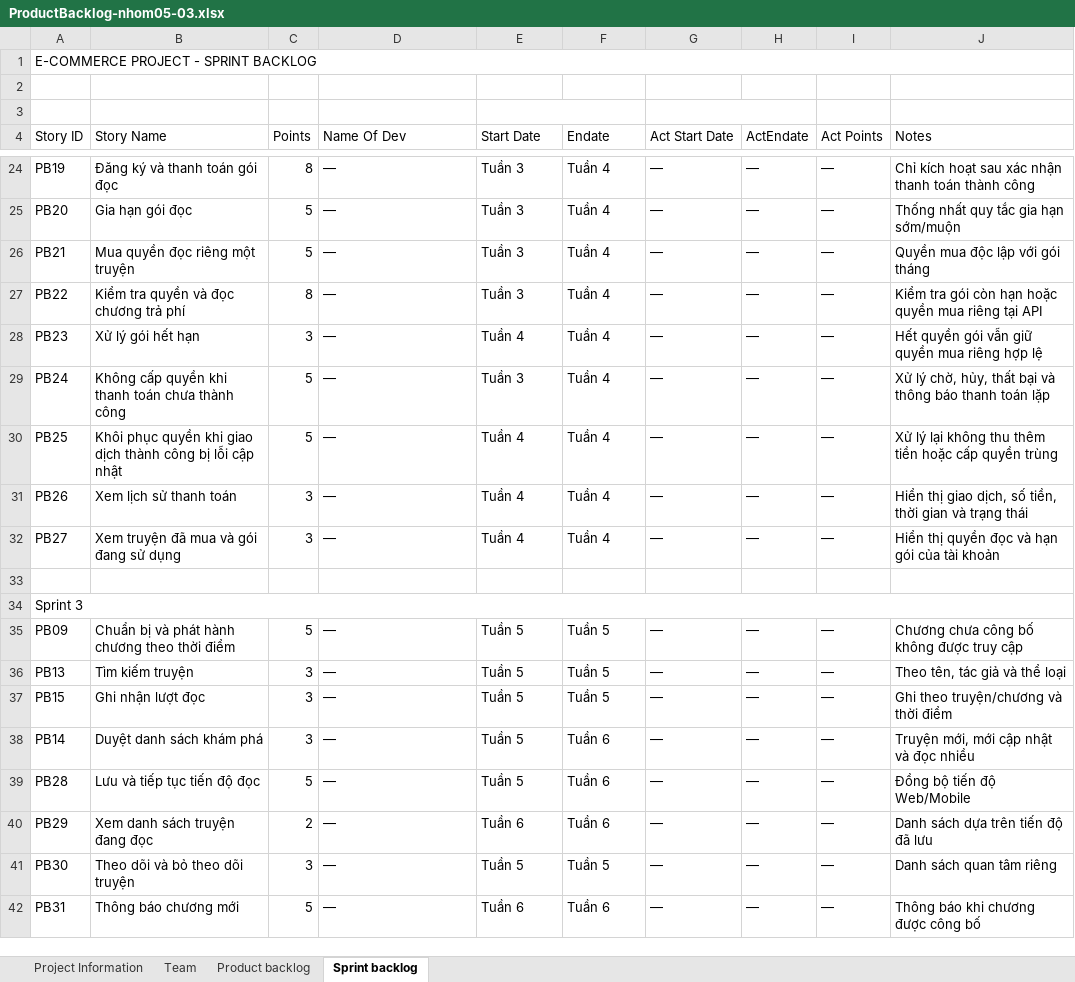
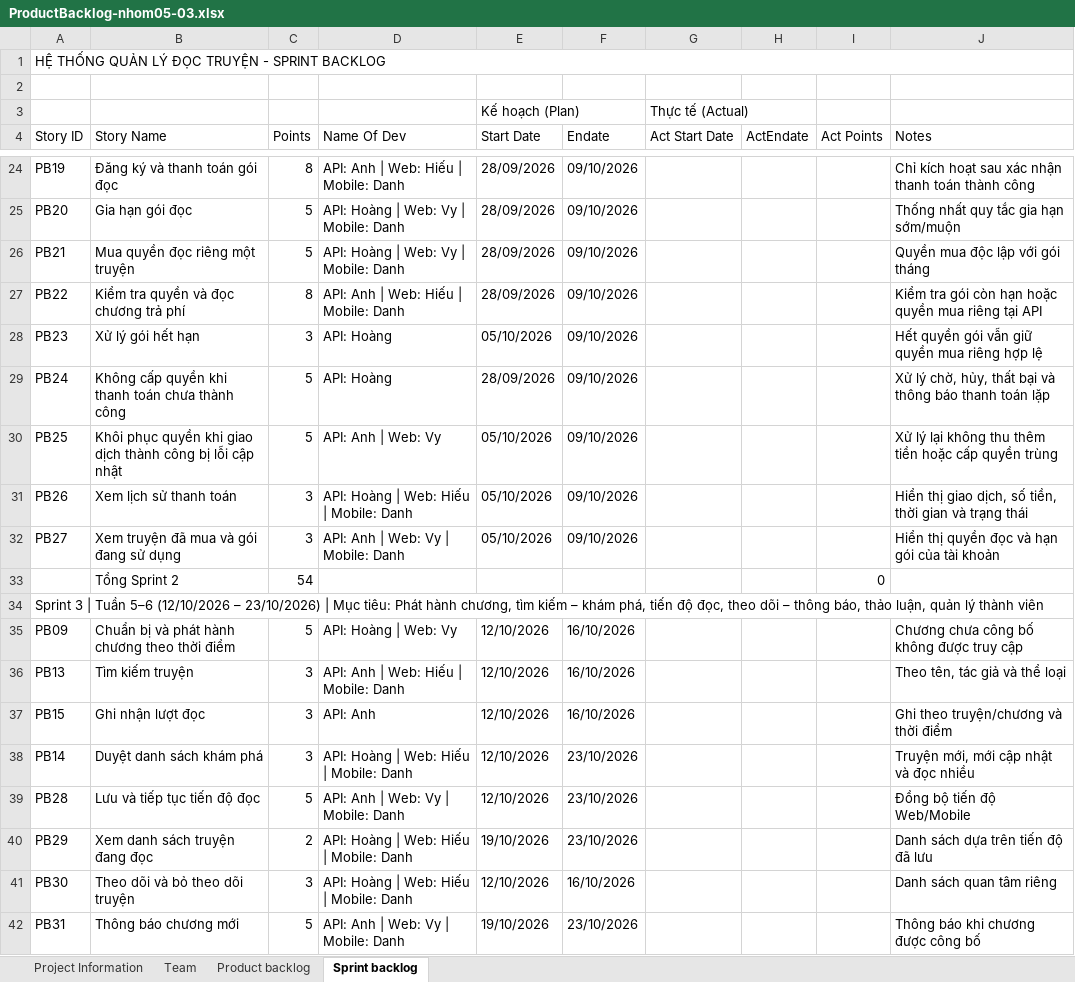
Before and after one commit to Long-6mui/CNPM-NC-ReadManager, an Excel workbook: doc/ProductBacklog-nhom05-03.xlsx, sheet Sprint backlog, drawn as a sheet; only a part is shown, gaps mark what is left out; values as stored, in another font and other column widths than the file's, no cell formats; charts and pictures not drawn; the diff covers the shown part only; the diff names each change by its address in the sheet, - before the commit and + after, or states it on an @@ line.

Commit message:
docs: update product backlog from latest team plan

```diff
--- a/doc/ProductBacklog-nhom05-03.xlsx (sheet Sprint backlog)
+++ b/doc/ProductBacklog-nhom05-03.xlsx (sheet Sprint backlog)
-A1 (Story ID): E-COMMERCE PROJECT - SPRINT BACKLOG
+A1 (Story ID): HỆ THỐNG QUẢN LÝ ĐỌC TRUYỆN - SPRINT BACKLOG
-row 3: (empty)
+row 3:  |  |  |  | Kế hoạch (Plan) |  | Thực tế (Actual)
-D24 (Name Of Dev): —
+D24 (Name Of Dev): API: Anh | Web: Hiếu | Mobile: Danh
-E24:E27 (Start Date): Tuần 3
+E24:E27 (Start Date): 28/09/2026
-F24:F32 (Endate): Tuần 4
+F24:F32 (Endate): 09/10/2026
-G24:G32 (Act Start Date): —
+G24:G32 (Act Start Date): (empty)
-H24:H32 (ActEndate): —
+H24:H32 (ActEndate): (empty)
-I24:I32 (Act Points): —
+I24:I32 (Act Points): (empty)
-D25:D26 (Name Of Dev): —
+D25:D26 (Name Of Dev): API: Hoàng | Web: Vy | Mobile: Danh
-D27 (Name Of Dev): —
+D27 (Name Of Dev): API: Anh | Web: Hiếu | Mobile: Danh
-D28:D29 (Name Of Dev): —
+D28:D29 (Name Of Dev): API: Hoàng
-E28 (Start Date): Tuần 4
+E28 (Start Date): 05/10/2026
-E29 (Start Date): Tuần 3
+E29 (Start Date): 28/09/2026
-D30 (Name Of Dev): —
+D30 (Name Of Dev): API: Anh | Web: Vy
-E30:E32 (Start Date): Tuần 4
+E30:E32 (Start Date): 05/10/2026
-D31 (Name Of Dev): —
+D31 (Name Of Dev): API: Hoàng | Web: Hiếu | Mobile: Danh
-D32 (Name Of Dev): —
+D32 (Name Of Dev): API: Anh | Web: Vy | Mobile: Danh
-row 33: (empty)
+row 33:  | Tổng Sprint 2 | 54 |  |  |  |  |  | 0
-A34 (Story ID): Sprint 3
+A34 (Story ID): Sprint 3 | Tuần 5–6 (12/10/2026 – 23/10/2026) | Mục tiêu: Phát hành chương, tìm kiếm – khám phá, tiến độ đọc, theo dõi – thông báo, thảo luận, quản lý thành viên
-D35 (Name Of Dev): —
+D35 (Name Of Dev): API: Hoàng | Web: Vy
-E35:E39 (Start Date): Tuần 5
+E35:E39 (Start Date): 12/10/2026
-F35:F37 (Endate): Tuần 5
+F35:F37 (Endate): 16/10/2026
-G35:G42 (Act Start Date): —
+G35:G42 (Act Start Date): (empty)
-H35:H42 (ActEndate): —
+H35:H42 (ActEndate): (empty)
-I35:I42 (Act Points): —
+I35:I42 (Act Points): (empty)
-D36 (Name Of Dev): —
+D36 (Name Of Dev): API: Anh | Web: Hiếu | Mobile: Danh
-D37 (Name Of Dev): —
+D37 (Name Of Dev): API: Anh
-D38 (Name Of Dev): —
+D38 (Name Of Dev): API: Hoàng | Web: Hiếu | Mobile: Danh
-F38:F40 (Endate): Tuần 6
+F38:F40 (Endate): 23/10/2026
-D39 (Name Of Dev): —
+D39 (Name Of Dev): API: Anh | Web: Vy | Mobile: Danh
-D40:D41 (Name Of Dev): —
+D40:D41 (Name Of Dev): API: Hoàng | Web: Hiếu | Mobile: Danh
-E40 (Start Date): Tuần 6
+E40 (Start Date): 19/10/2026
-E41 (Start Date): Tuần 5
+E41 (Start Date): 12/10/2026
-F41 (Endate): Tuần 5
+F41 (Endate): 16/10/2026
-D42 (Name Of Dev): —
+D42 (Name Of Dev): API: Anh | Web: Vy | Mobile: Danh
-E42 (Start Date): Tuần 6
+E42 (Start Date): 19/10/2026
-F42 (Endate): Tuần 6
+F42 (Endate): 23/10/2026
```
Also changed, not shown: 2 added rows, 2 removed rows and 171 edited cells elsewhere in this sheet, sheet Product backlog, sheet Team, sheet Project Information, cell formats, formulas that keep their value, charts or pictures.
